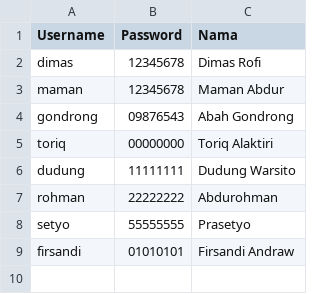
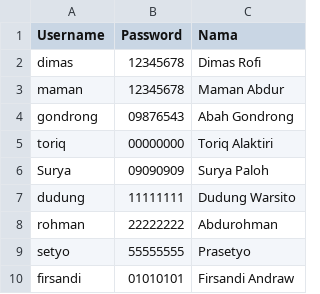
Before and after one commit to dimasrofipurnomo/He-Tech, a CSV file: user.csv, drawn as a sheet; the diff names each change by its address in the sheet, - before the commit and + after, or states it on an @@ line.

Commit message:
User
jadikan dalam 1 folder User

```diff
--- a/user.csv
+++ b/user.csv
+row 6: Surya | 09090909 | Surya Paloh
```
